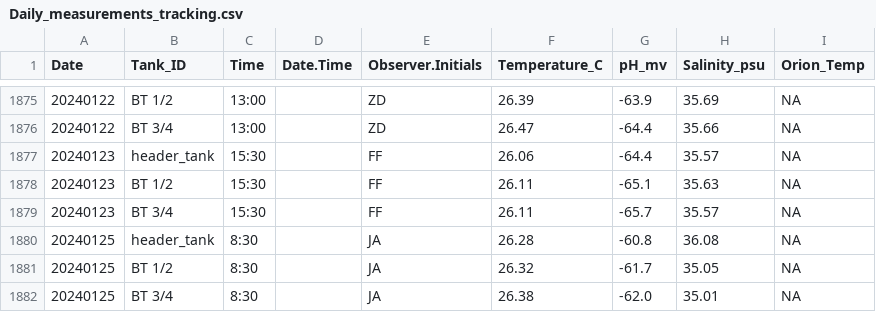
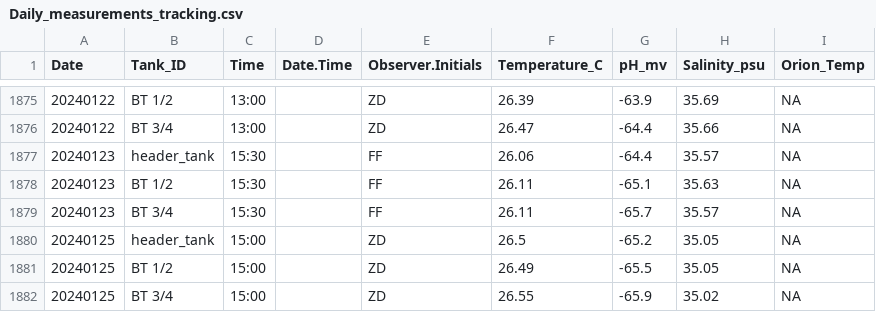
Before and after one commit to Putnam-Lab/CBLS_Wetlab, a CSV file: Data/Daily_measurements_tracking.csv, drawn as a sheet; only a part is shown, gaps mark what is left out; the diff names each change by its address in the sheet, - before the commit and + after, or states it on an @@ line.

```diff
--- a/Data/Daily_measurements_tracking.csv
+++ b/Data/Daily_measurements_tracking.csv
-C1880:C1882 (Time): 8:30
+C1880:C1882 (Time): 15:00
-E1880:E1882 (Observer.Initials): JA
+E1880:E1882 (Observer.Initials): ZD
-F1880 (Temperature_C): 26.28
+F1880 (Temperature_C): 26.5
-G1880 (pH_mv): -60.8
+G1880 (pH_mv): -65.2
-H1880 (Salinity_psu): 36.08
+H1880 (Salinity_psu): 35.05
-F1881 (Temperature_C): 26.32
+F1881 (Temperature_C): 26.49
-G1881 (pH_mv): -61.7
+G1881 (pH_mv): -65.5
-F1882 (Temperature_C): 26.38
+F1882 (Temperature_C): 26.55
-G1882 (pH_mv): -62.0
+G1882 (pH_mv): -65.9
-H1882 (Salinity_psu): 35.01
+H1882 (Salinity_psu): 35.02
```
Also changed, not shown: 2 other files.
